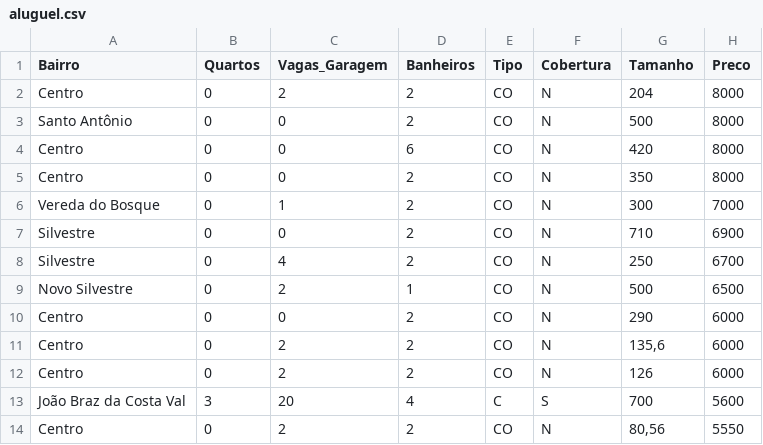
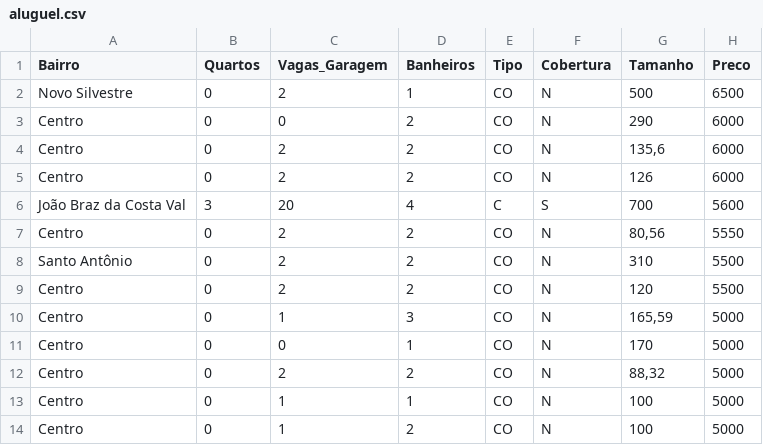
Before and after one commit to edivaldossouza/Aprendizado-de-Maquina, a CSV file: aluguel.csv, drawn as a sheet; only a part is shown; the shorter side is filled out with more unchanged rows.

Commit message:
Update aluguel.csv

```diff
--- a/aluguel.csv
+++ b/aluguel.csv
@@ -1,9 +1,2 @@
 Bairro;Quartos;Vagas_Garagem;Banheiros;Tipo;Cobertura;Tamanho;Preco
-Centro;0;2;2;CO;N;204;8000
-Santo Antônio;0;0;2;CO;N;500;8000
-Centro;0;0;6;CO;N;420;8000
-Centro;0;0;2;CO;N;350;8000
-Vereda do Bosque;0;1;2;CO;N;300;7000
-Silvestre;0;0;2;CO;N;710;6900
-Silvestre;0;4;2;CO;N;250;6700
 Novo Silvestre;0;2;1;CO;N;500;6500
```
